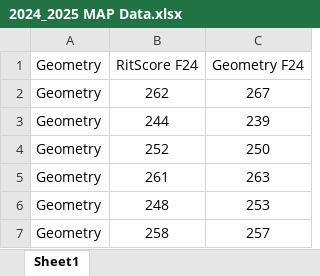
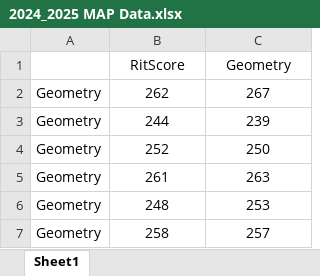
Before and after one commit to SAnderson1618/map-regression, an Excel workbook: data/2024_2025 MAP Data.xlsx, sheet Sheet1, drawn as a sheet; only a part is shown; values as stored, in another font and other column widths than the file's, no borders; removed rows and columns are numbered as before the commit, all else as after; the diff names each change by its address in the sheet, - before the commit and + after, or states it on an @@ line.

```diff
--- a/data/2024_2025 MAP Data.xlsx (sheet Sheet1)
+++ b/data/2024_2025 MAP Data.xlsx (sheet Sheet1)
-row 1: Geometry | RitScore F24 | Geometry F24
+row 1:  | RitScore | Geometry
```
Also changed, not shown: data/2022_2023 MAP Data.xlsx, 8 other files.
